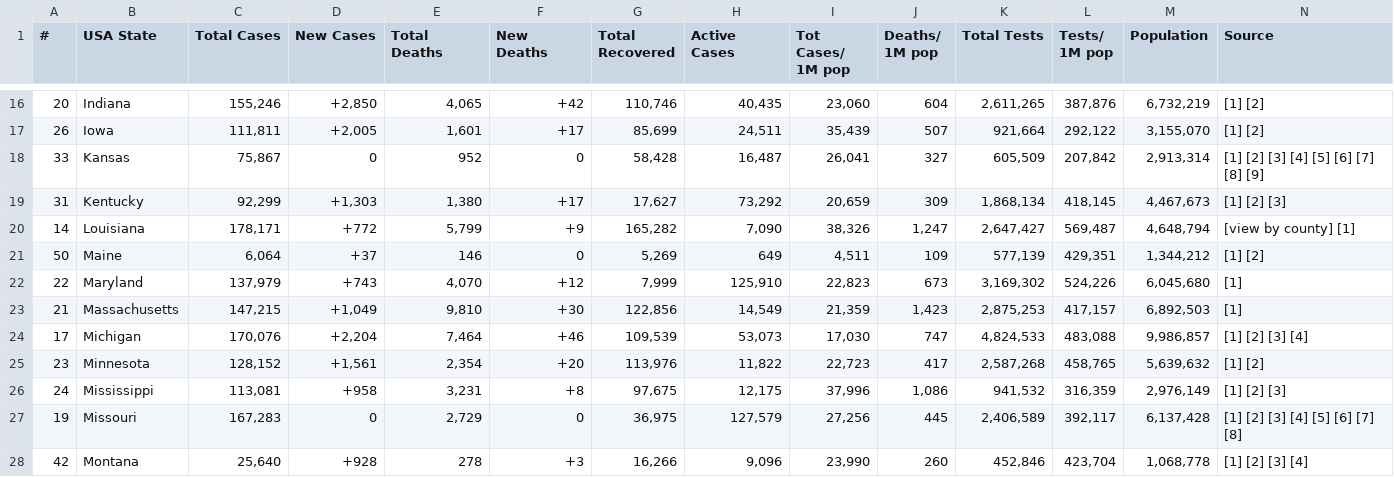
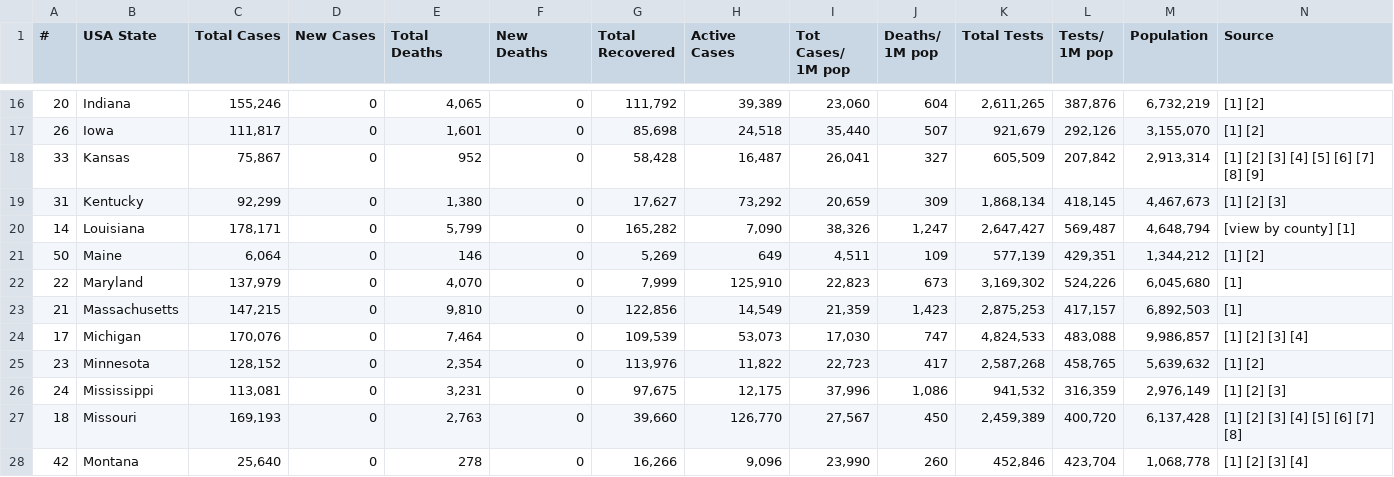
Before and after one commit to alexdmckee/corona-parser, a CSV file: casesUSAStates.csv, drawn as a sheet; only a part is shown, gaps mark what is left out; removed rows and columns are numbered as before the commit, all else as after; rows hold the shown columns only; the diff covers the shown part only; the diff names each change by its address in the sheet, - before the commit and + after, or states it on an @@ line.

```diff
--- a/casesUSAStates.csv
+++ b/casesUSAStates.csv
-D16 (New Cases): +2,850
+D16 (New Cases): 0
-F16 (New Deaths): +42
+F16 (New Deaths): 0
-G16 (Total Recovered): 110,746
+G16 (Total Recovered): 111,792
-H16 (Active Cases): 40,435
+H16 (Active Cases): 39,389
-C17 (Total Cases): 111,811
+C17 (Total Cases): 111,817
-D17 (New Cases): +2,005
+D17 (New Cases): 0
-F17 (New Deaths): +17
+F17 (New Deaths): 0
-G17 (Total Recovered): 85,699
+G17 (Total Recovered): 85,698
-H17 (Active Cases): 24,511
+H17 (Active Cases): 24,518
-I17 (Tot Cases/ 1M pop): 35,439
+I17 (Tot Cases/ 1M pop): 35,440
-K17 (Total Tests): 921,664
+K17 (Total Tests): 921,679
-L17 (Tests/ 1M pop): 292,122
+L17 (Tests/ 1M pop): 292,126
-D19 (New Cases): +1,303
+D19 (New Cases): 0
-F19 (New Deaths): +17
+F19 (New Deaths): 0
-D20 (New Cases): +772
+D20 (New Cases): 0
-F20 (New Deaths): +9
+F20 (New Deaths): 0
-D21 (New Cases): +37
+D21 (New Cases): 0
-D22 (New Cases): +743
+D22 (New Cases): 0
-F22 (New Deaths): +12
+F22 (New Deaths): 0
-D23 (New Cases): +1,049
+D23 (New Cases): 0
-F23 (New Deaths): +30
+F23 (New Deaths): 0
-D24 (New Cases): +2,204
+D24 (New Cases): 0
-F24 (New Deaths): +46
+F24 (New Deaths): 0
-D25 (New Cases): +1,561
+D25 (New Cases): 0
-F25 (New Deaths): +20
+F25 (New Deaths): 0
-D26 (New Cases): +958
+D26 (New Cases): 0
-F26 (New Deaths): +8
+F26 (New Deaths): 0
-row 27: 19 | Missouri | 167,283 | 0 | 2,729 | 0 | 36,975 | 127,579 | 27,256 | 445 | 2,406,589 | 392,117 | 6,137,428 | [1] [2] [3] [4] [5] [6] [7] [8]
+row 27: 18 | Missouri | 169,193 | 0 | 2,763 | 0 | 39,660 | 126,770 | 27,567 | 450 | 2,459,389 | 400,720 | 6,137,428 | [1] [2] [3] [4] [5] [6] [7] [8]
-D28 (New Cases): +928
+D28 (New Cases): 0
-F28 (New Deaths): +3
+F28 (New Deaths): 0
```
Also changed, not shown: 111 edited cells elsewhere in this file, casesWorld.csv, 2 other files.
